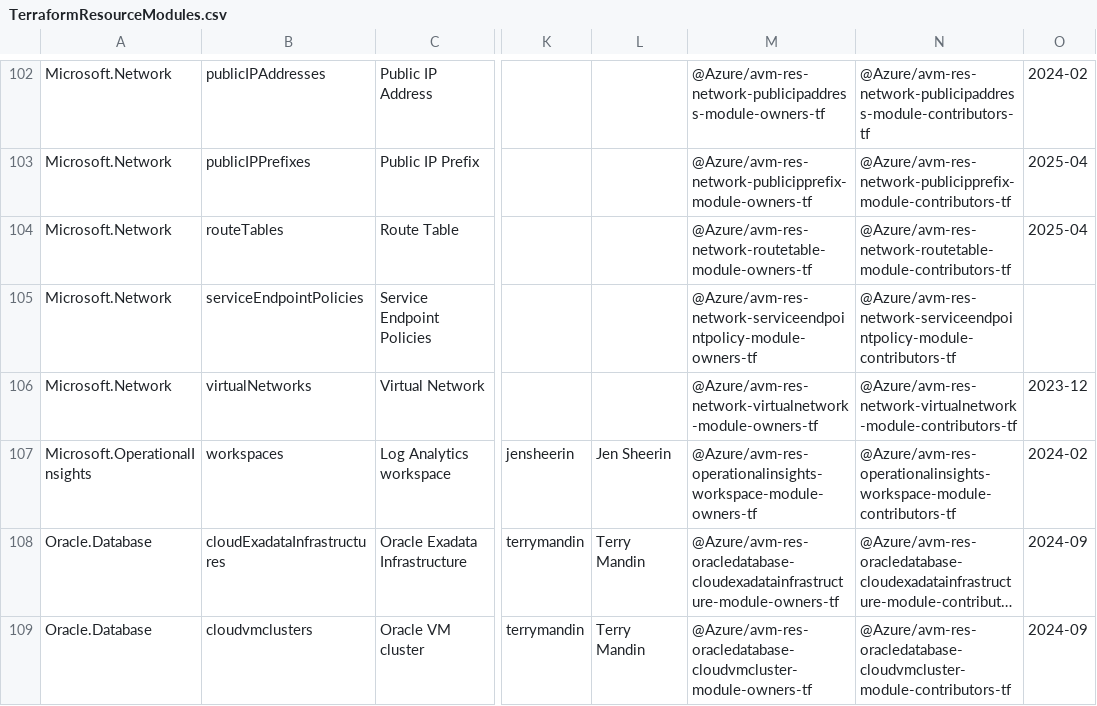
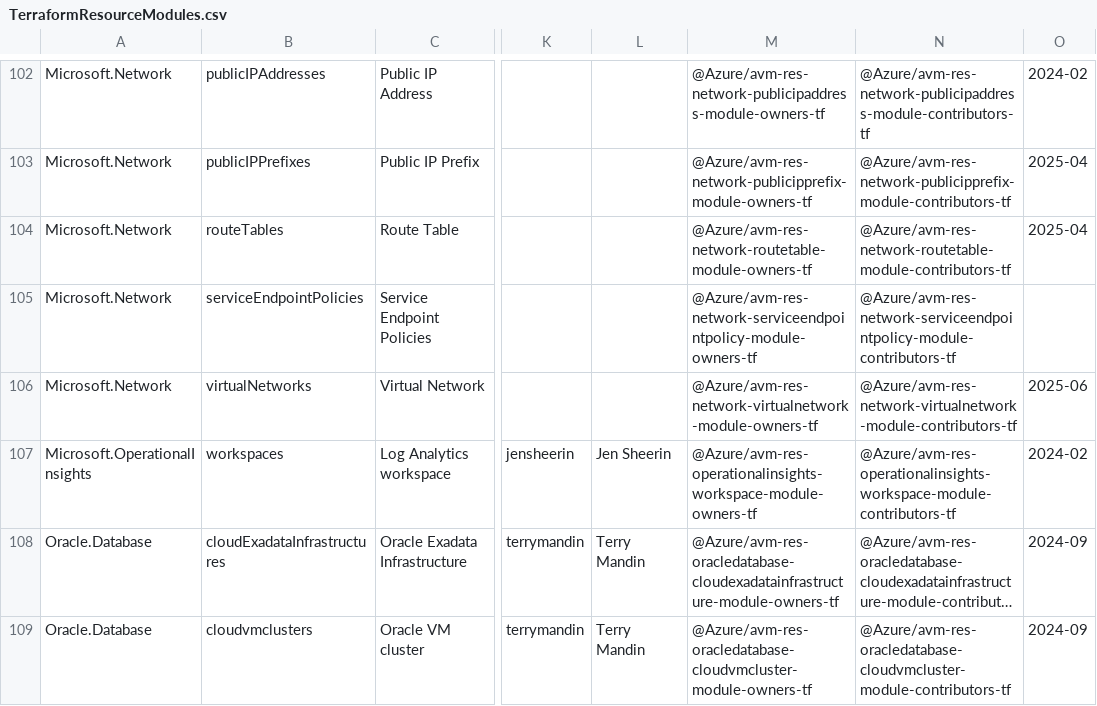
Before and after one commit to Azure/Azure-Verified-Modules, a CSV file: docs/static/module-indexes/TerraformResourceModules.csv, drawn as a sheet; only a part is shown, gaps mark what is left out; long unchanged cells end in …; the diff names each change by its address in the sheet, - before the commit and + after, or states it on an @@ line.

```diff
--- a/docs/static/module-indexes/TerraformResourceModules.csv
+++ b/docs/static/module-indexes/TerraformResourceModules.csv
-O106: 2023-12
+O106: 2025-06
```
